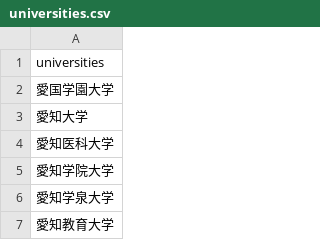
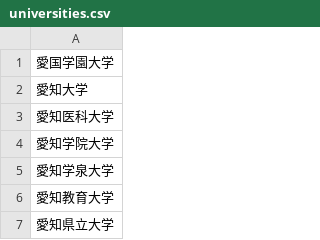
Before and after one commit to gettan1023/api, a CSV file: lib/tasks/universities.csv, drawn as a sheet; only a part is shown; the shorter side is filled out with more unchanged rows; the diff names each change by its address in the sheet, - before the commit and + after, or states it on an @@ line.

```diff
--- a/lib/tasks/universities.csv
+++ b/lib/tasks/universities.csv
-row 1: universities
```
Also changed, not shown: lib/tasks/university_colors.csv, 1 other file.
